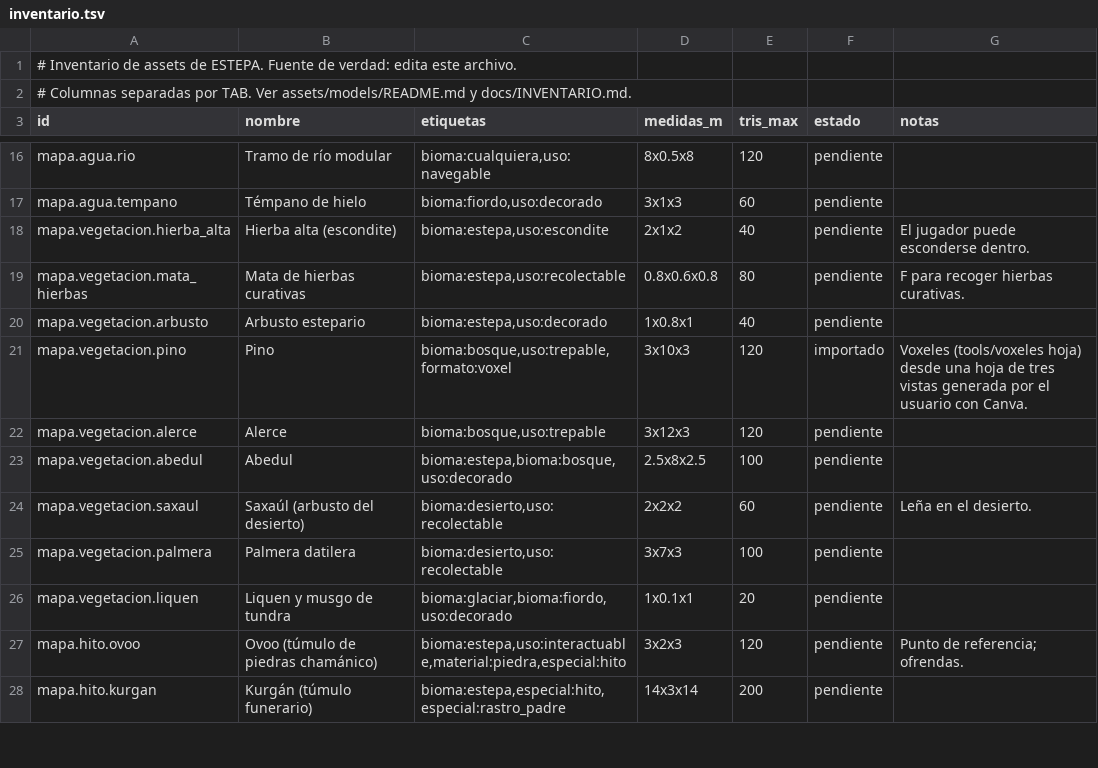
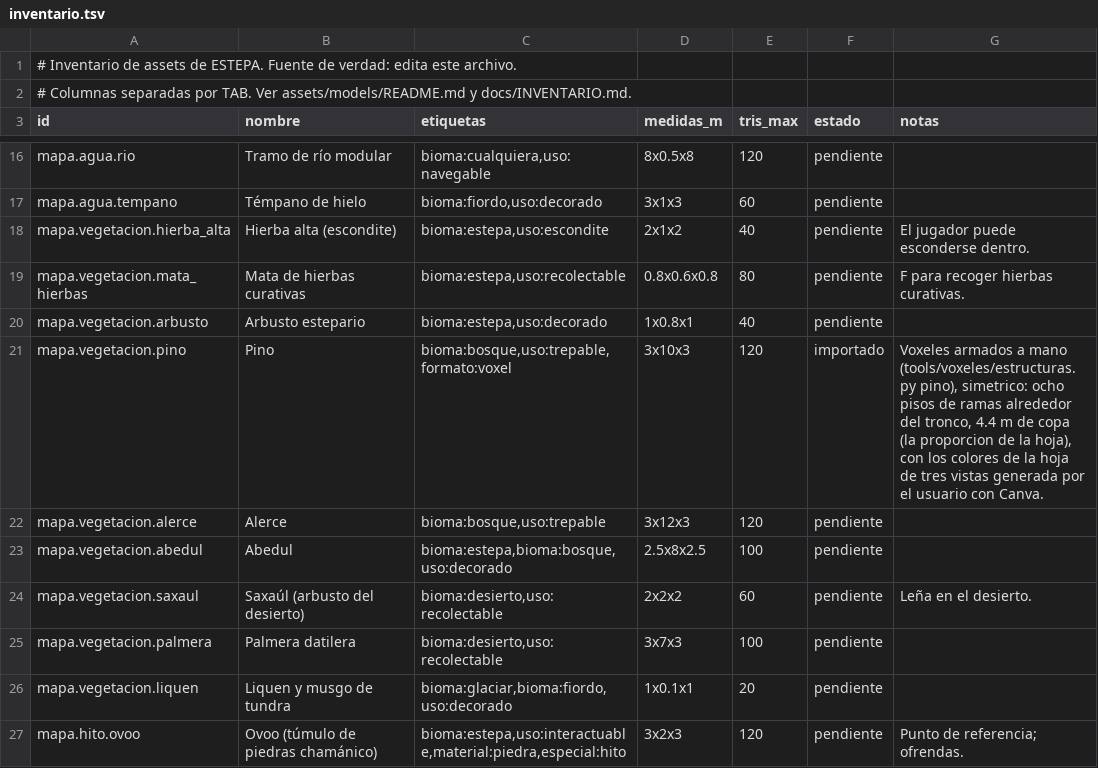
Before and after one commit to amaturanas-sys/Scavenger, a TSV file: assets/inventario.tsv, drawn as a sheet; only a part is shown, gaps mark what is left out; the shorter side is filled out with more unchanged rows.

```diff
--- a/assets/inventario.tsv
+++ b/assets/inventario.tsv
@@ -20,3 +20,3 @@ mapa.vegetacion.mata_hierbas	Mata de hierbas curativas	bioma:estepa,uso:recolect
 mapa.vegetacion.arbusto	Arbusto estepario	bioma:estepa,uso:decorado	1x0.8x1	40	pendiente	
-mapa.vegetacion.pino	Pino	bioma:bosque,uso:trepable,formato:voxel	3x10x3	120	importado	Voxeles (tools/voxeles hoja) desde una hoja de tres vistas generada por el usuario con Canva.
+mapa.vegetacion.pino	Pino	bioma:bosque,uso:trepable,formato:voxel	3x10x3	120	importado	Voxeles armados a mano (tools/voxeles/estructuras.py pino), simetrico: ocho pisos de ramas alrededor del tronco, 4.4 m de copa (la proporcion de la hoja), con los colores de la hoja de tres vistas generada por el usuario con Canva.
 mapa.vegetacion.alerce	Alerce	bioma:bosque,uso:trepable	3x12x3	120	pendiente	
```
Also changed, not shown: 4 other files.
